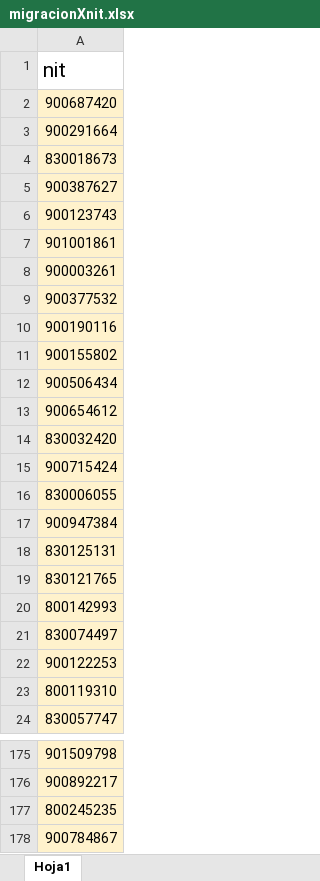
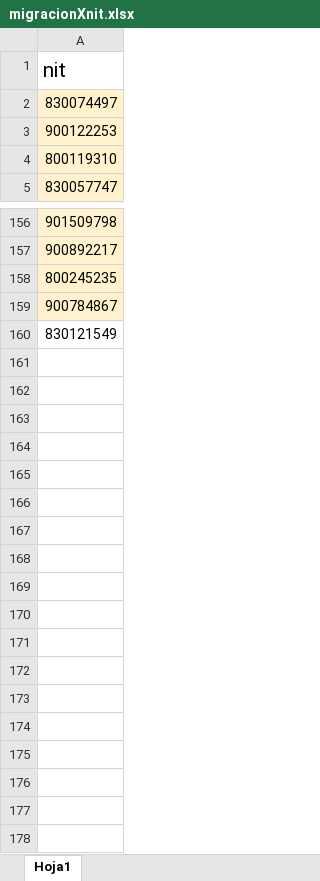
Before and after one commit to desarrolloWeb358/gestion-global, an Excel workbook: migracion/migracionXnit.xlsx, sheet Hoja1, drawn as a sheet; only a part is shown, gaps mark what is left out; values as stored, in another font and other column widths than the file's, no borders; removed rows and columns are numbered as before the commit, all else as after; the diff names each change by its address in the sheet, - before the commit and + after, or states it on an @@ line.

```diff
--- a/migracion/migracionXnit.xlsx (sheet Hoja1)
+++ b/migracion/migracionXnit.xlsx (sheet Hoja1)
-row 2: 900687420
-row 3: 900291664
-row 4: 830018673
-row 5: 900387627
-row 6: 900123743
-row 7: 901001861
-row 8: 900003261
-row 9: 900377532
-row 10: 900190116
-row 11: 900155802
-row 12: 900506434
-row 13: 900654612
-row 14: 830032420
-row 15: 900715424
-row 16: 830006055
-row 17: 900947384
-row 18: 830125131
-row 19: 830121765
-row 20: 800142993
+row 160: 830121549
```
Also changed, not shown: migracion/Clientes.xlsx, migracion/ProcesosJudiciales.xlsx, 5 other files.
